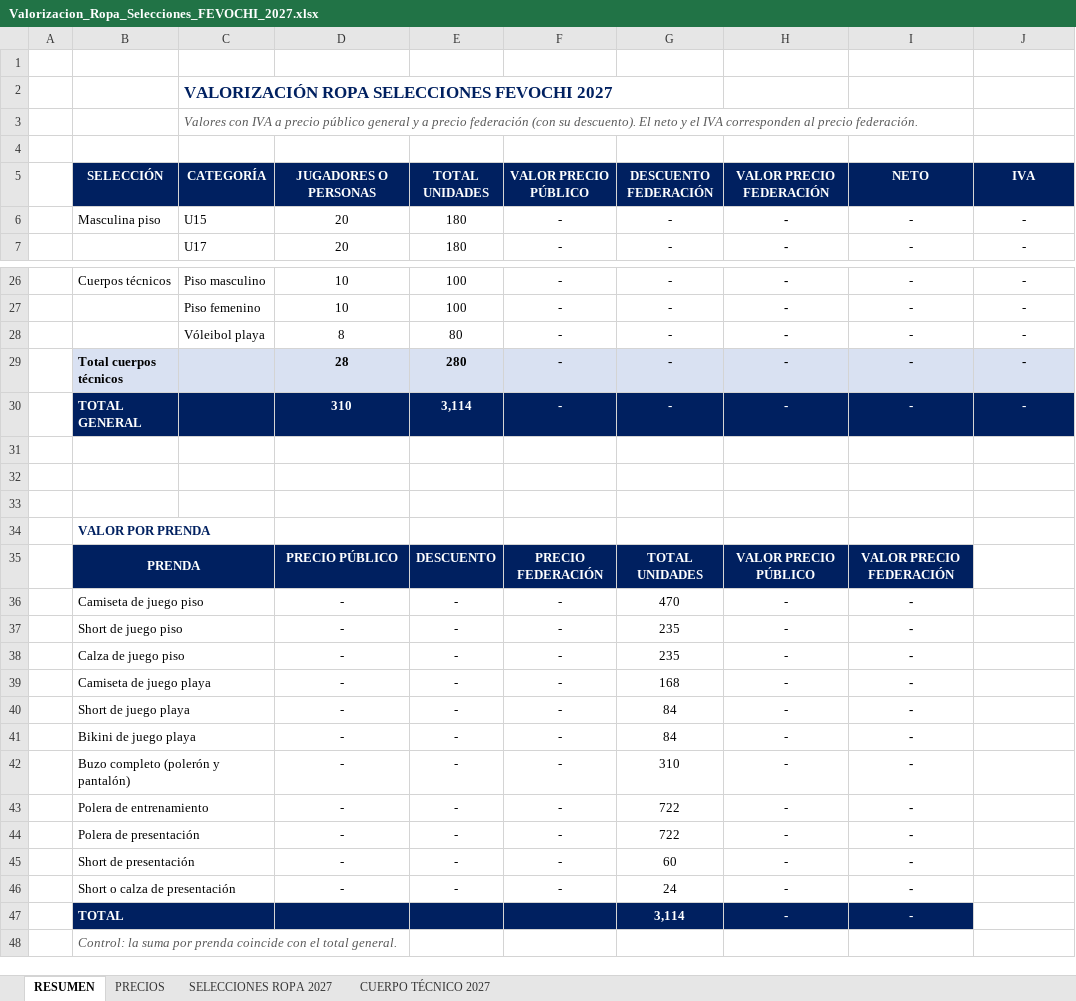
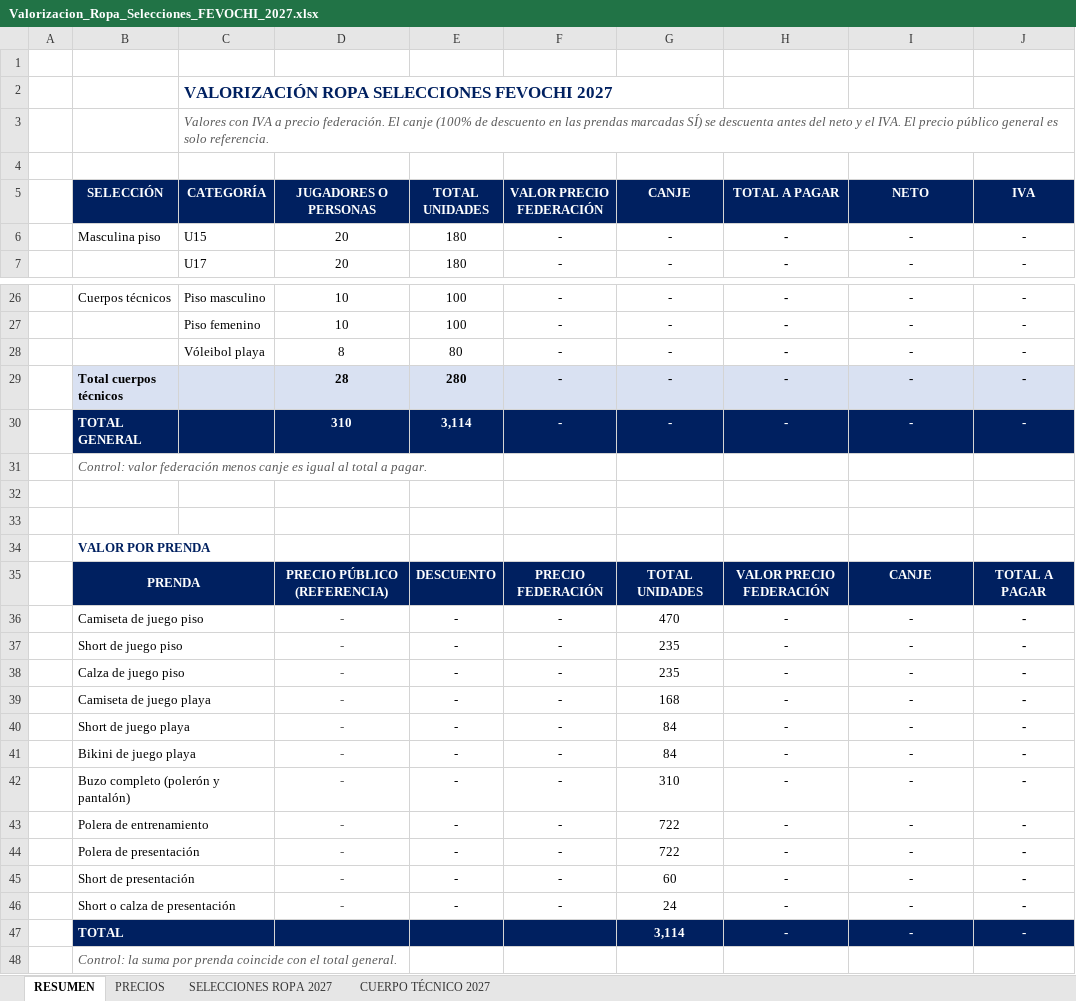
Before and after one commit to seanduarteu-cyber/PRODUCCION-PLAYMAKER, an Excel workbook: propuestas/fevochi-2027/Valorizacion_Ropa_Selecciones_FEVOCHI_2027.xlsx, sheet RESUMEN, drawn as a sheet; only a part is shown, gaps mark what is left out; values as stored, in another font and other column widths than the file's, no borders; charts and pictures not drawn; the diff names each change by its address in the sheet, - before the commit and + after, or states it on an @@ line.

```diff
--- a/propuestas/fevochi-2027/Valorizacion_Ropa_Selecciones_FEVOCHI_2027.xlsx (sheet RESUMEN)
+++ b/propuestas/fevochi-2027/Valorizacion_Ropa_Selecciones_FEVOCHI_2027.xlsx (sheet RESUMEN)
-C3 (CATEGORÍA): …a precio público general y a precio federación (con su descuento). El neto y el IVA corresponden al precio federación.
+C3 (CATEGORÍA): …a precio federación. El canje (100% de descuento en las prendas marcadas SÍ) se descuenta antes del neto y el IVA. El precio público general es solo referencia.
-F5: VALOR PRECIO PÚBLICO
+F5: VALOR PRECIO FEDERACIÓN
-G5: DESCUENTO FEDERACIÓN
+G5: CANJE
-H5: VALOR PRECIO FEDERACIÓN
+H5: TOTAL A PAGAR
-B31 (SELECCIÓN): (empty)
+B31 (SELECCIÓN): Control: valor federación menos canje es igual al total a pagar.
-D35 (JUGADORES O PERSONAS): PRECIO PÚBLICO
+D35 (JUGADORES O PERSONAS): PRECIO PÚBLICO (REFERENCIA)
-H35 (TOTAL A PAGAR): VALOR PRECIO PÚBLICO
+H35 (TOTAL A PAGAR): VALOR PRECIO FEDERACIÓN
-I35 (NETO): VALOR PRECIO FEDERACIÓN
+I35 (NETO): CANJE
-J35 (IVA): (empty)
+J35 (IVA): TOTAL A PAGAR
-J35 fill: none
+J35 fill: #002060
-D36:D46 text colour: black
+D36:D46 text colour: #595959
-I36:I46 bold: on
+I36:I46 bold: off
-J36:J47 (IVA): (empty)
+J36:J47 (IVA): -
-J47 fill: none
+J47 fill: #002060
```
Also changed, not shown: sheet SELECCIONES ROPA 2027, sheet CUERPO TÉCNICO 2027, formulas that keep their value, 1 other file.
